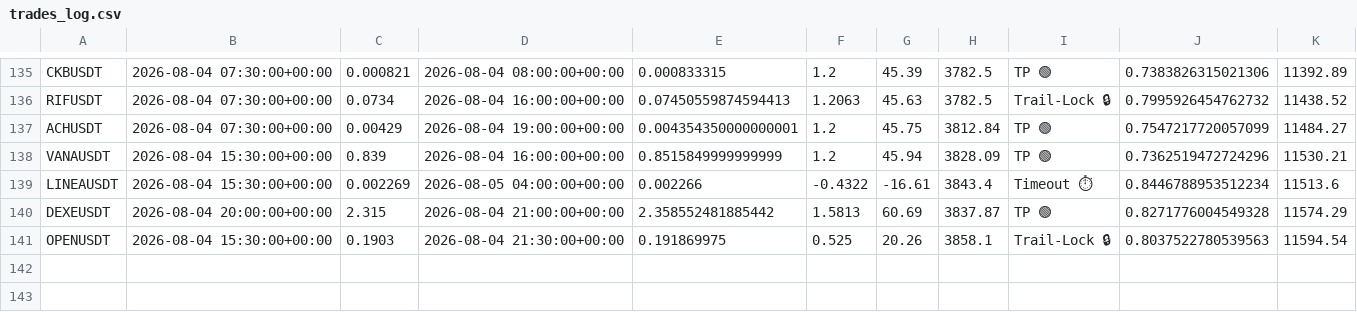
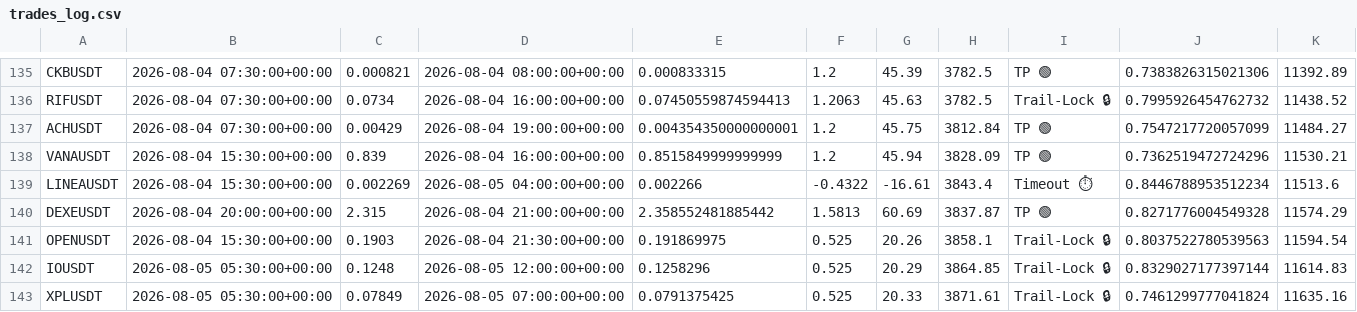
Before and after one commit to tlal1000666-ux/scalpingtalalbot, a CSV file: trades_log.csv, drawn as a sheet; only a part is shown, gaps mark what is left out.

```diff
--- a/trades_log.csv
+++ b/trades_log.csv
@@ -141 +141,3 @@ DEXEUSDT,2026-08-04 20:00:00+00:00,2.315,2026-08-04 21:00:00+00:00,2.35855248188
 OPENUSDT,2026-08-04 15:30:00+00:00,0.1903,2026-08-04 21:30:00+00:00,0.191869975,0.525,20.26,3858.1,Trail-Lock 🔒,0.8037522780539563,11594.54
+IOUSDT,2026-08-05 05:30:00+00:00,0.1248,2026-08-05 12:00:00+00:00,0.1258296,0.525,20.29,3864.85,Trail-Lock 🔒,0.8329027177397144,11614.83
+XPLUSDT,2026-08-05 05:30:00+00:00,0.07849,2026-08-05 07:00:00+00:00,0.0791375425,0.525,20.33,3871.61,Trail-Lock 🔒,0.7461299777041824,11635.16
```
Also changed, not shown: shadow_trades_log.csv, 1 other file.
